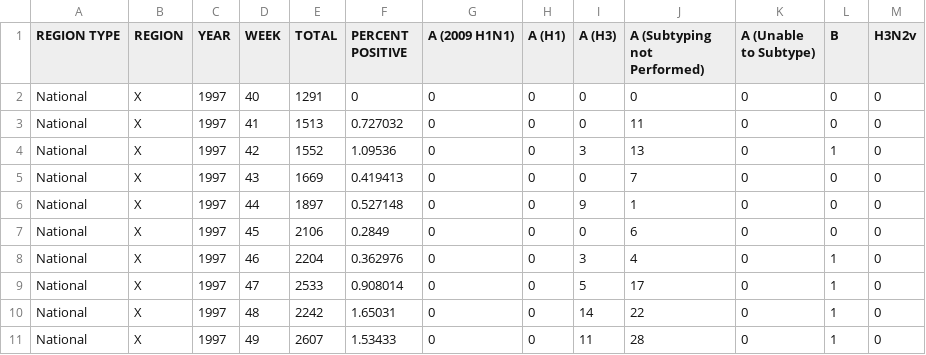
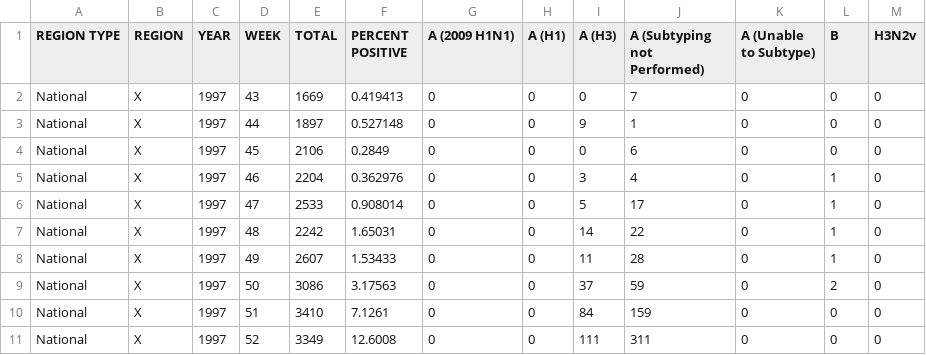
Before and after one commit to masonb13/NN_Forecasting, a CSV file: data/FluViewPhase2Data/WHO_NREVSS_Combined_prior_to_2015_16.csv, drawn as a sheet; only a part is shown; the shorter side is filled out with more unchanged rows; the diff names each change by its address in the sheet, - before the commit and + after, or states it on an @@ line.

```diff
--- a/data/FluViewPhase2Data/WHO_NREVSS_Combined_prior_to_2015_16.csv
+++ b/data/FluViewPhase2Data/WHO_NREVSS_Combined_prior_to_2015_16.csv
-row 2: National | X | 1997 | 40 | 1291 | 0 | 0 | 0 | 0 | 0 | 0 | 0 | 0
-row 3: National | X | 1997 | 41 | 1513 | 0.727032 | 0 | 0 | 0 | 11 | 0 | 0 | 0
-row 4: National | X | 1997 | 42 | 1552 | 1.09536 | 0 | 0 | 3 | 13 | 0 | 1 | 0
```
Also changed, not shown: 9 other files.
